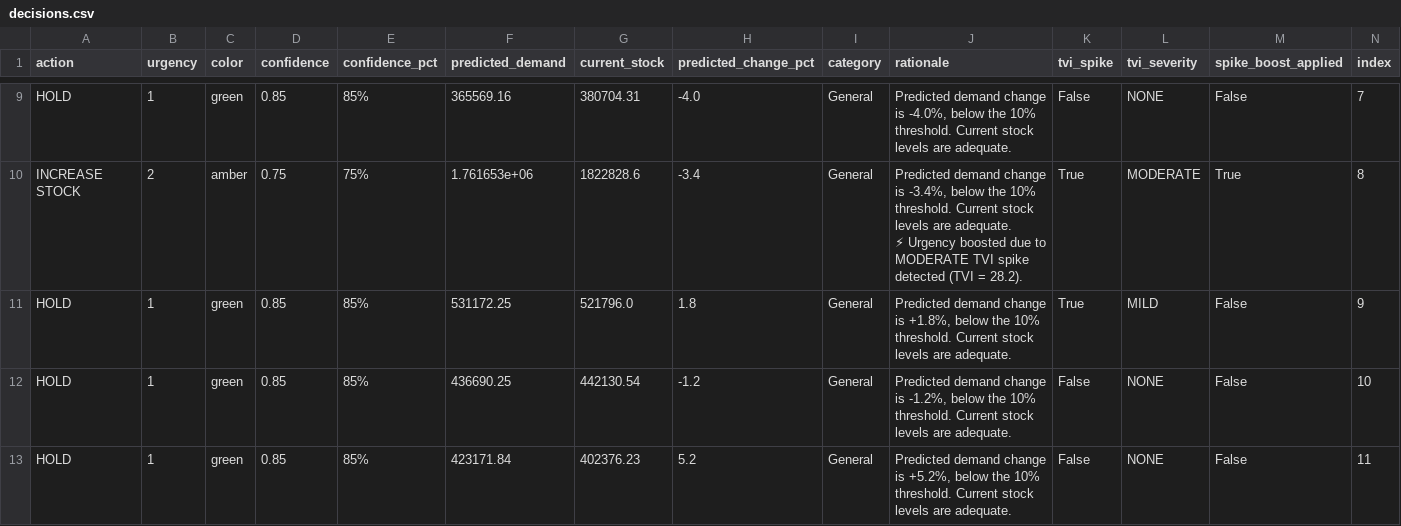
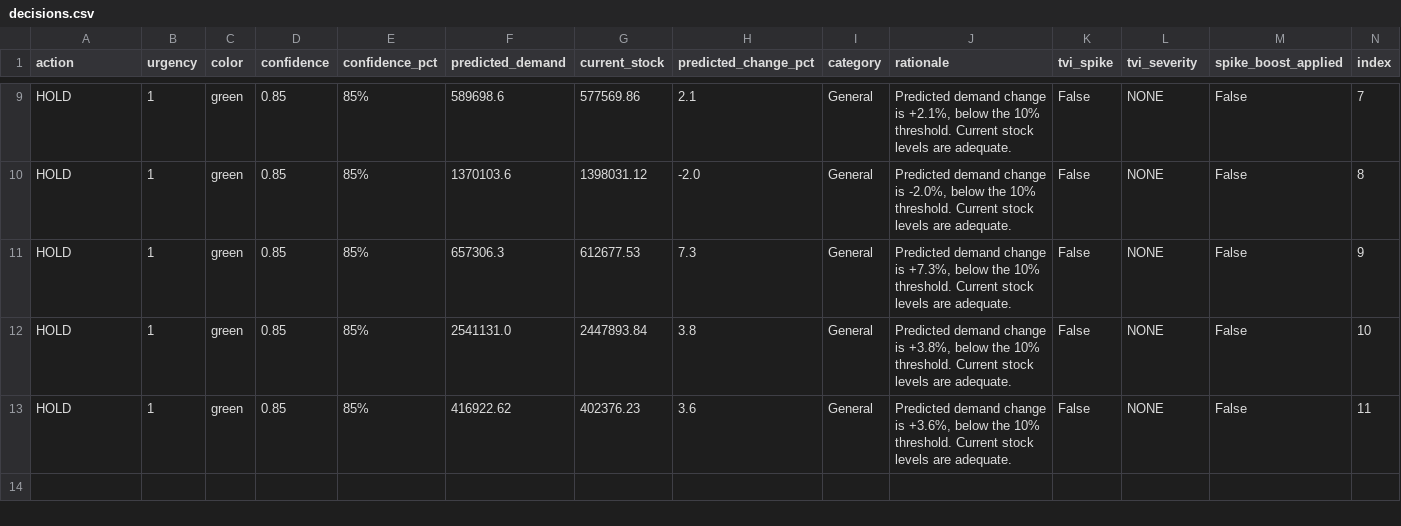
Before and after one commit to Chaitanya-G41/Trend_Sense, a CSV file: data/processed/decisions.csv, drawn as a sheet; only a part is shown, gaps mark what is left out; removed rows and columns are numbered as before the commit, all else as after; ↵ is a line break in a cell; the diff covers the shown part only; the diff names each change by its address in the sheet, - before the commit and + after, or states it on an @@ line.

```diff
--- a/data/processed/decisions.csv
+++ b/data/processed/decisions.csv
-F9 (predicted_demand): 365569.16
+F9 (predicted_demand): 589698.6
-G9 (current_stock): 380704.31
+G9 (current_stock): 577569.86
-H9 (predicted_change_pct): -4.0
+H9 (predicted_change_pct): 2.1
-J9 (rationale): …change is -4.0%, below the…
+J9 (rationale): …change is +2.1%, below the…
-row 10: INCREASE STOCK | 2 | amber | 0.75 | 75% | 1.761653e+06 | 1822828.6 | -3.4 | General | Predicted demand change is -3.4%, below the 10% threshold. Current stock levels are adequate. ↵ ⚡ Urgency boosted due to MODERATE TVI spike detected (TVI = 28.2). | True | MODERATE | True | 8
+row 10: HOLD | 1 | green | 0.85 | 85% | 1370103.6 | 1398031.12 | -2.0 | General | Predicted demand change is -2.0%, below the 10% threshold. Current stock levels are adequate. | False | NONE | False | 8
-F11 (predicted_demand): 531172.25
+F11 (predicted_demand): 657306.3
-G11 (current_stock): 521796.0
+G11 (current_stock): 612677.53
-H11 (predicted_change_pct): 1.8
+H11 (predicted_change_pct): 7.3
-J11 (rationale): …change is +1.8%, below the…
+J11 (rationale): …change is +7.3%, below the…
-K11 (tvi_spike): True
+K11 (tvi_spike): False
-L11 (tvi_severity): MILD
+L11 (tvi_severity): NONE
-F12 (predicted_demand): 436690.25
+F12 (predicted_demand): 2541131.0
-G12 (current_stock): 442130.54
+G12 (current_stock): 2447893.84
-H12 (predicted_change_pct): -1.2
+H12 (predicted_change_pct): 3.8
-J12 (rationale): …change is -1.2%, below the…
+J12 (rationale): …change is +3.8%, below the…
-F13 (predicted_demand): 423171.84
+F13 (predicted_demand): 416922.62
-H13 (predicted_change_pct): 5.2
+H13 (predicted_change_pct): 3.6
-J13 (rationale): …change is +5.2%, below the…
+J13 (rationale): …change is +3.6%, below the…
```
Also changed, not shown: 32 edited cells elsewhere in this file, 11 other files.
